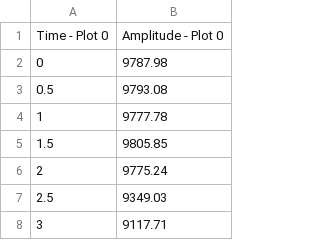
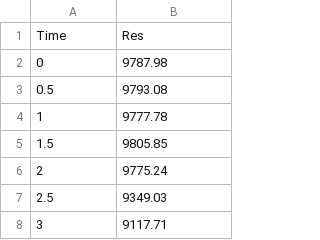
Before and after one commit to Dfernandezrtec/Instru_II, a CSV file: rst_vs_t.csv, drawn as a sheet; only a part is shown; removed rows and columns are numbered as before the commit, all else as after; the diff names each change by its address in the sheet, - before the commit and + after, or states it on an @@ line.

Commit message:
Update rst_vs_t.csv

```diff
--- a/rst_vs_t.csv
+++ b/rst_vs_t.csv
-row 1: Time - Plot 0 | Amplitude - Plot 0
+row 1: Time | Res
```
